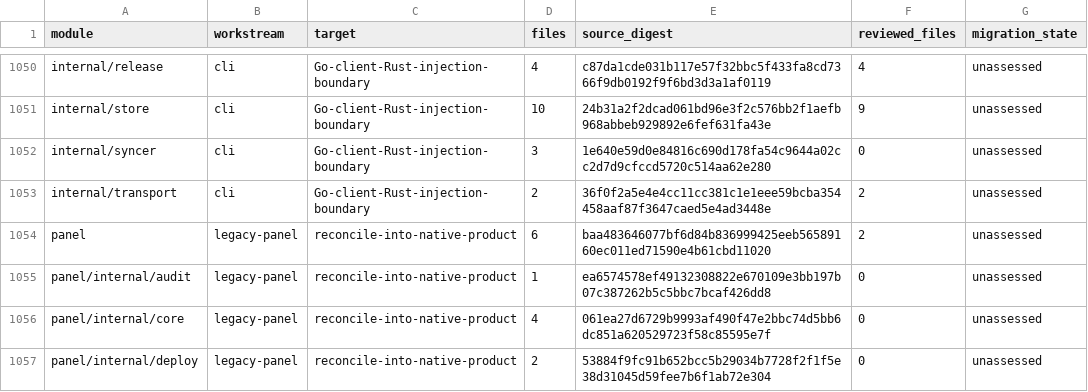
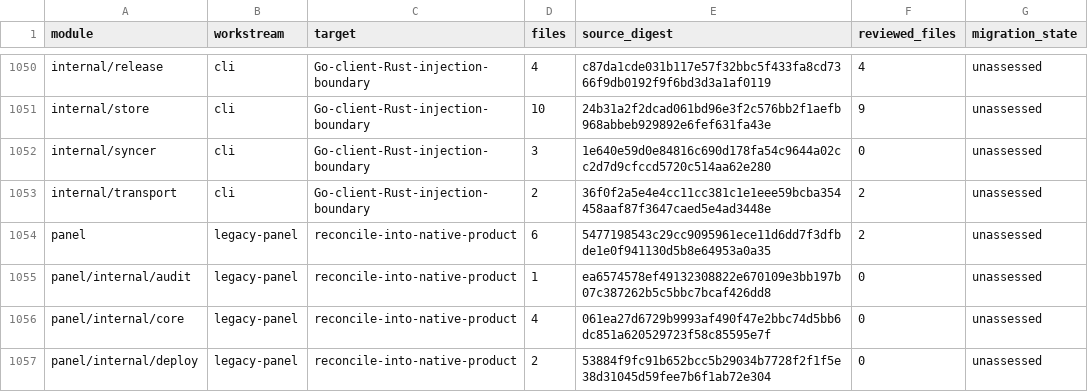
Before and after one commit to shippinAI/vaultix, a TSV file: docs/migration/generated/modules.tsv, drawn as a sheet; only a part is shown, gaps mark what is left out; the diff covers the shown part only.

```diff
--- a/docs/migration/generated/modules.tsv
+++ b/docs/migration/generated/modules.tsv
@@ -1053,3 +1053,3 @@ internal/syncer	cli	Go-client-Rust-injection-boundary	3	1e640e59d0e84816c690d178
 internal/transport	cli	Go-client-Rust-injection-boundary	2	36f0f2a5e4e4cc11cc381c1e1eee59bcba354458aaf87f3647caed5e4ad3448e	2	unassessed
-panel	legacy-panel	reconcile-into-native-product	6	baa483646077bf6d84b836999425eeb56589160ec011ed71590e4b61cbd11020	2	unassessed
+panel	legacy-panel	reconcile-into-native-product	6	5477198543c29cc9095961ece11d6dd7f3dfbde1e0f941130d5b8e64953a0a35	2	unassessed
 panel/internal/audit	legacy-panel	reconcile-into-native-product	1	ea6574578ef49132308822e670109e3bb197b07c387262b5c5bbc7bcaf426dd8	0	unassessed
```
Also changed, not shown: 10 edited cells elsewhere in this file, 21 other files.
